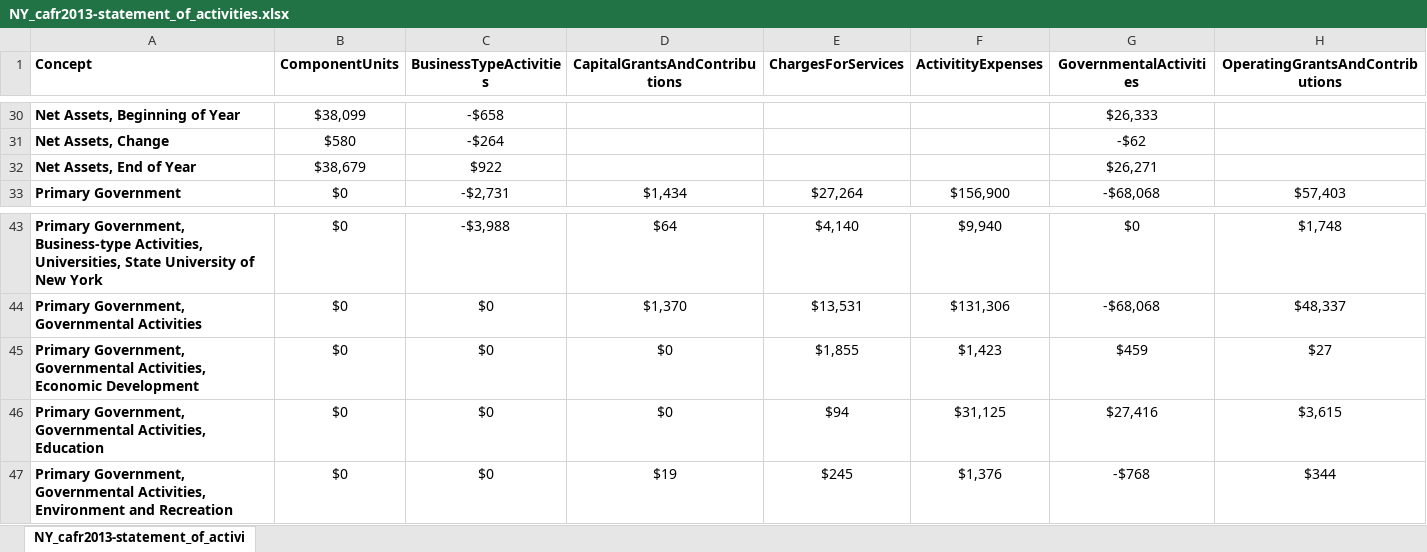
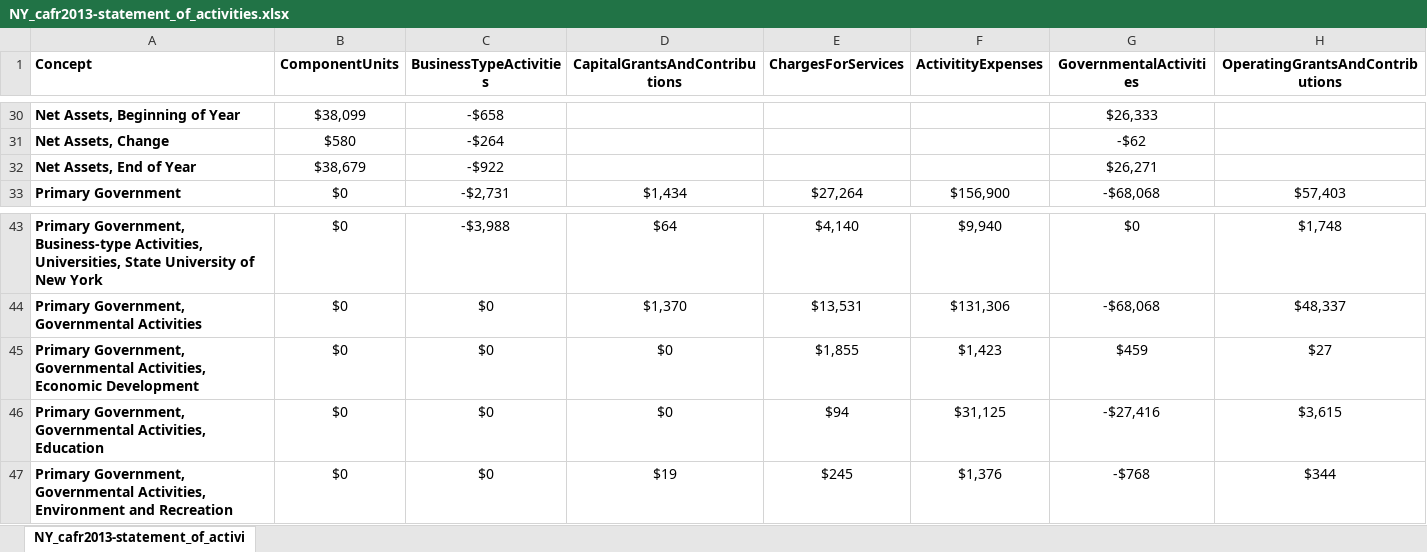
Before and after one commit to OpenTechStrategies/cafr-parsing, an Excel workbook: example-output/xslx/NY_cafr2013-statement_of_activities.xlsx, sheet NY_cafr2013-statement_of_activi, drawn as a sheet; only a part is shown, gaps mark what is left out; values as stored, in another font and other column widths than the file's, no borders; conditional formats not drawn; the diff names each change by its address in the sheet, - before the commit and + after, or states it on an @@ line.

```diff
--- a/example-output/xslx/NY_cafr2013-statement_of_activities.xlsx (sheet NY_cafr2013-statement_of_activi)
+++ b/example-output/xslx/NY_cafr2013-statement_of_activities.xlsx (sheet NY_cafr2013-statement_of_activi)
-C32 (BusinessTypeActivities): $922
+C32 (BusinessTypeActivities): -$922
-G46 (GovernmentalActivities): $27,416
+G46 (GovernmentalActivities): -$27,416
```
Also changed, not shown: example-output/xslx/NY_cafr2010-statement_of_activities.xlsx, example-output/xslx/NY_cafr2011-statement_of_activities.xlsx, 13 other files.
